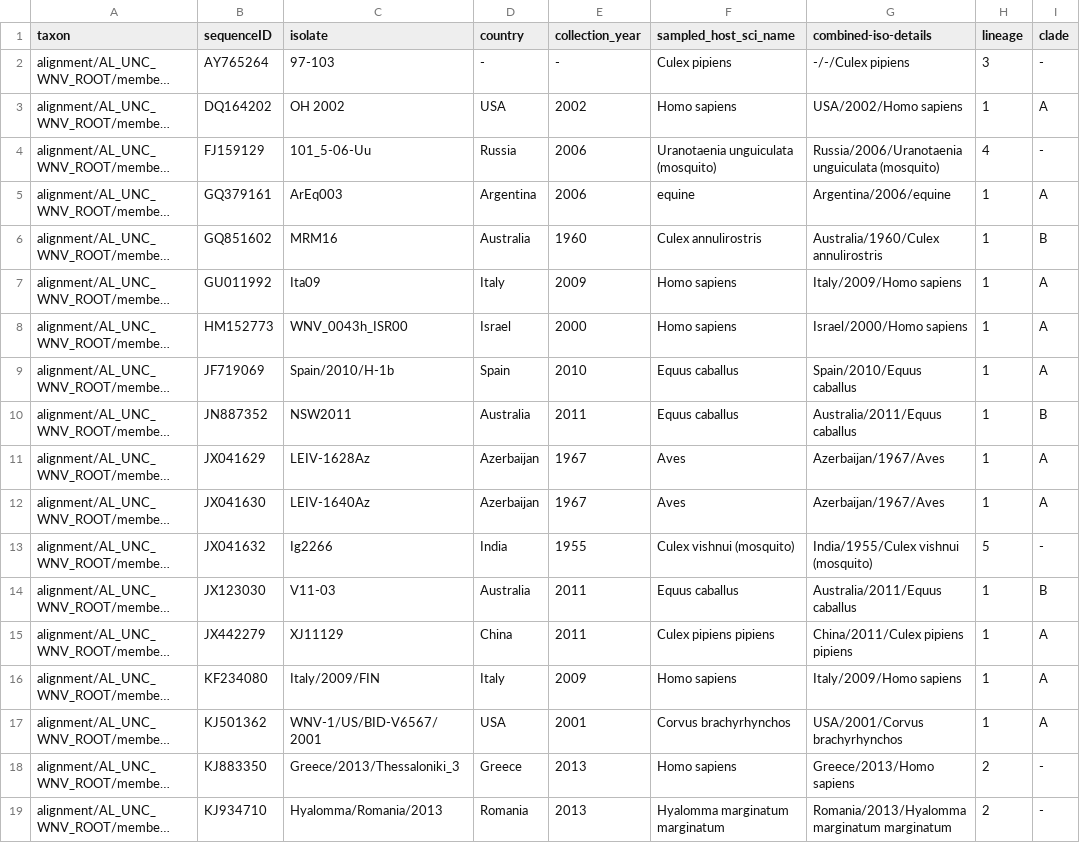
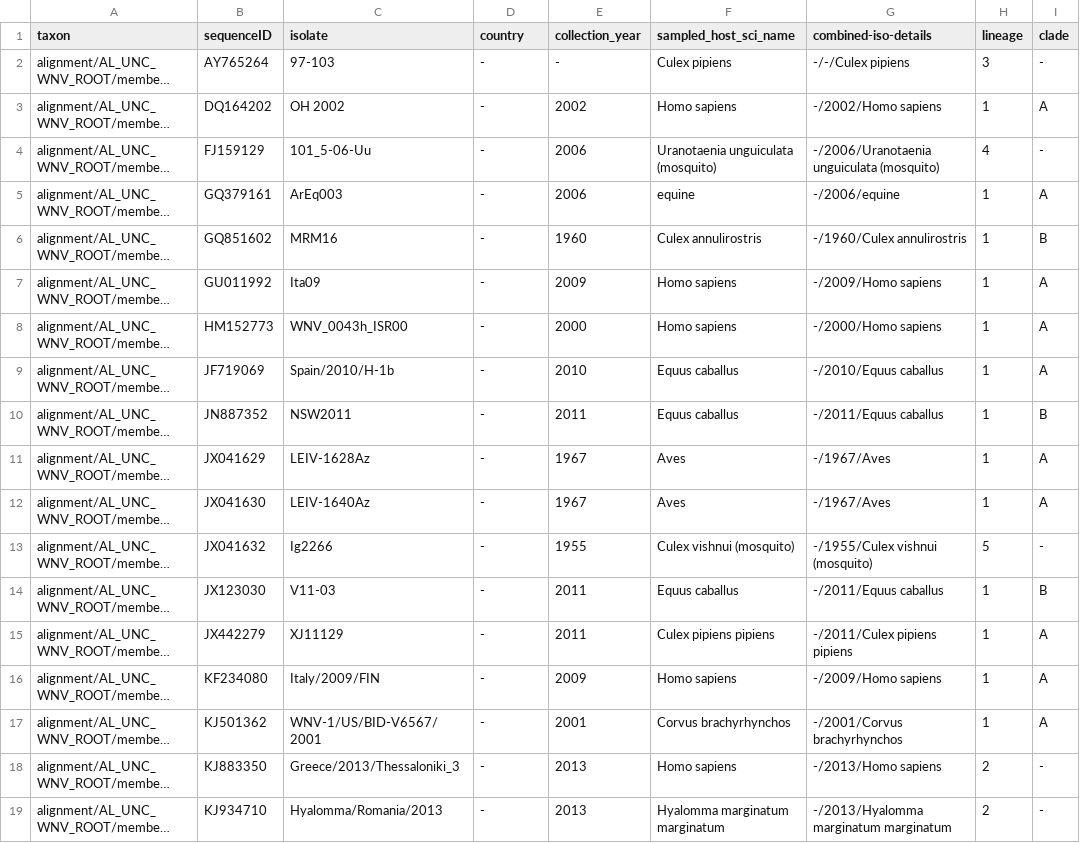
Before and after one commit to giffordlabcvr/WNV-GLUE, a TSV file: trees/wnvReferenceFigtreeAnnotations.tsv, drawn as a sheet; only a part is shown; long unchanged cells end in …; the diff covers the shown part only; the diff names each change by its address in the sheet, - before the commit and + after, or states it on an @@ line.

Commit message:
Update GenBank sequences 2025-02-02

```diff
--- a/trees/wnvReferenceFigtreeAnnotations.tsv
+++ b/trees/wnvReferenceFigtreeAnnotations.tsv
-D3 (country): USA
+D3 (country): -
-G3 (combined-iso-details): USA/2002/Homo sapiens
+G3 (combined-iso-details): -/2002/Homo sapiens
-D4 (country): Russia
+D4 (country): -
-G4 (combined-iso-details): Russia/2006/Uranotaenia unguiculata (mosquito)
+G4 (combined-iso-details): -/2006/Uranotaenia unguiculata (mosquito)
-D5 (country): Argentina
+D5 (country): -
-G5 (combined-iso-details): Argentina/2006/equine
+G5 (combined-iso-details): -/2006/equine
-D6 (country): Australia
+D6 (country): -
-G6 (combined-iso-details): Australia/1960/Culex annulirostris
+G6 (combined-iso-details): -/1960/Culex annulirostris
-D7 (country): Italy
+D7 (country): -
-G7 (combined-iso-details): Italy/2009/Homo sapiens
+G7 (combined-iso-details): -/2009/Homo sapiens
-D8 (country): Israel
+D8 (country): -
-G8 (combined-iso-details): Israel/2000/Homo sapiens
+G8 (combined-iso-details): -/2000/Homo sapiens
-D9 (country): Spain
+D9 (country): -
-G9 (combined-iso-details): Spain/2010/Equus caballus
+G9 (combined-iso-details): -/2010/Equus caballus
-D10 (country): Australia
+D10 (country): -
-G10 (combined-iso-details): Australia/2011/Equus caballus
+G10 (combined-iso-details): -/2011/Equus caballus
-D11:D12 (country): Azerbaijan
+D11:D12 (country): -
-G11:G12 (combined-iso-details): Azerbaijan/1967/Aves
+G11:G12 (combined-iso-details): -/1967/Aves
-D13 (country): India
+D13 (country): -
-G13 (combined-iso-details): India/1955/Culex vishnui (mosquito)
+G13 (combined-iso-details): -/1955/Culex vishnui (mosquito)
-D14 (country): Australia
+D14 (country): -
-G14 (combined-iso-details): Australia/2011/Equus caballus
+G14 (combined-iso-details): -/2011/Equus caballus
-D15 (country): China
+D15 (country): -
-G15 (combined-iso-details): China/2011/Culex pipiens pipiens
+G15 (combined-iso-details): -/2011/Culex pipiens pipiens
-D16 (country): Italy
+D16 (country): -
-G16 (combined-iso-details): Italy/2009/Homo sapiens
+G16 (combined-iso-details): -/2009/Homo sapiens
-D17 (country): USA
+D17 (country): -
-G17 (combined-iso-details): USA/2001/Corvus brachyrhynchos
+G17 (combined-iso-details): -/2001/Corvus brachyrhynchos
-D18 (country): Greece
+D18 (country): -
-G18 (combined-iso-details): Greece/2013/Homo sapiens
+G18 (combined-iso-details): -/2013/Homo sapiens
-D19 (country): Romania
+D19 (country): -
-G19 (combined-iso-details): Romania/2013/Hyalomma marginatum marginatum
+G19 (combined-iso-details): -/2013/Hyalomma marginatum marginatum
```
Also changed, not shown: 22 edited cells elsewhere in this file, 18 other files.
